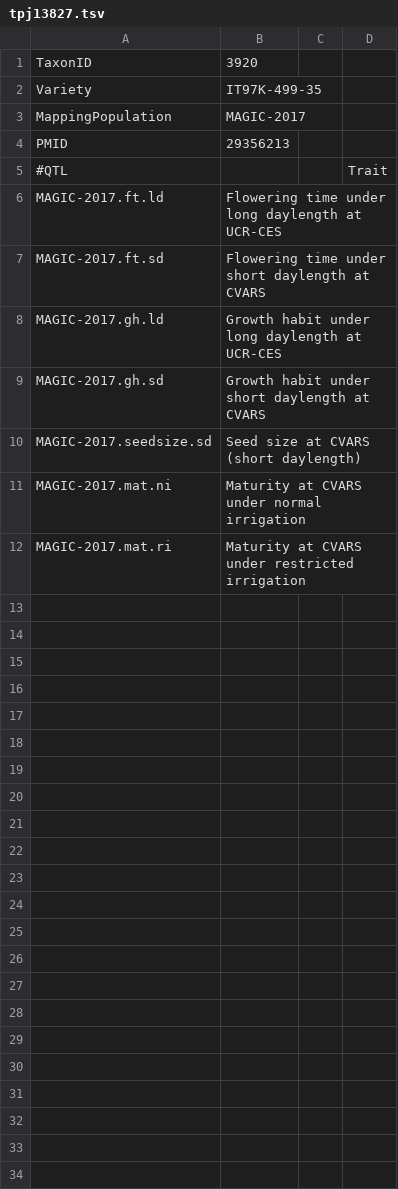
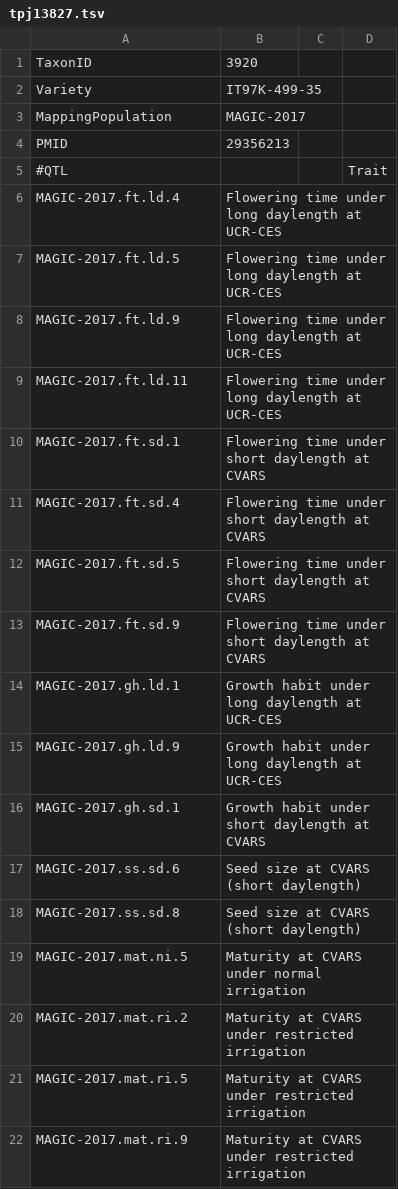
Before and after one commit to LegumeFederation/intermine-data, a TSV file: cowpea-qtl/tpj13827.tsv, drawn as a sheet.

Commit message:
Some new cowpea stuff plus some fixes to various files.

```diff
--- a/cowpea-qtl/tpj13827.tsv
+++ b/cowpea-qtl/tpj13827.tsv
@@ -5,8 +5,18 @@ PMID	29356213
 #QTL			Trait
-MAGIC-2017.ft.ld	Flowering time under long daylength at UCR-CES
-MAGIC-2017.ft.sd	Flowering time under short daylength at CVARS
-MAGIC-2017.gh.ld	Growth habit under long daylength at UCR-CES
-MAGIC-2017.gh.sd	Growth habit under short daylength at CVARS
-MAGIC-2017.seedsize.sd	Seed size at CVARS (short daylength)
-MAGIC-2017.mat.ni	Maturity at CVARS under normal irrigation
-MAGIC-2017.mat.ri	Maturity at CVARS under restricted irrigation
+MAGIC-2017.ft.ld.4	Flowering time under long daylength at UCR-CES
+MAGIC-2017.ft.ld.5	Flowering time under long daylength at UCR-CES
+MAGIC-2017.ft.ld.9	Flowering time under long daylength at UCR-CES
+MAGIC-2017.ft.ld.11	Flowering time under long daylength at UCR-CES
+MAGIC-2017.ft.sd.1	Flowering time under short daylength at CVARS
+MAGIC-2017.ft.sd.4	Flowering time under short daylength at CVARS
+MAGIC-2017.ft.sd.5	Flowering time under short daylength at CVARS
+MAGIC-2017.ft.sd.9	Flowering time under short daylength at CVARS
+MAGIC-2017.gh.ld.1	Growth habit under long daylength at UCR-CES
+MAGIC-2017.gh.ld.9	Growth habit under long daylength at UCR-CES
+MAGIC-2017.gh.sd.1	Growth habit under short daylength at CVARS
+MAGIC-2017.ss.sd.6	Seed size at CVARS (short daylength)
+MAGIC-2017.ss.sd.8	Seed size at CVARS (short daylength)
+MAGIC-2017.mat.ni.5	Maturity at CVARS under normal irrigation
+MAGIC-2017.mat.ri.2	Maturity at CVARS under restricted irrigation
+MAGIC-2017.mat.ri.5	Maturity at CVARS under restricted irrigation
+MAGIC-2017.mat.ri.9	Maturity at CVARS under restricted irrigation
```
Also changed, not shown: cowpea-qtl-crop-ontology/MAGIC-2017.tsv, cowpea-qtl-trait-ontology/MAGIC-2017.tsv, 5 other files.
